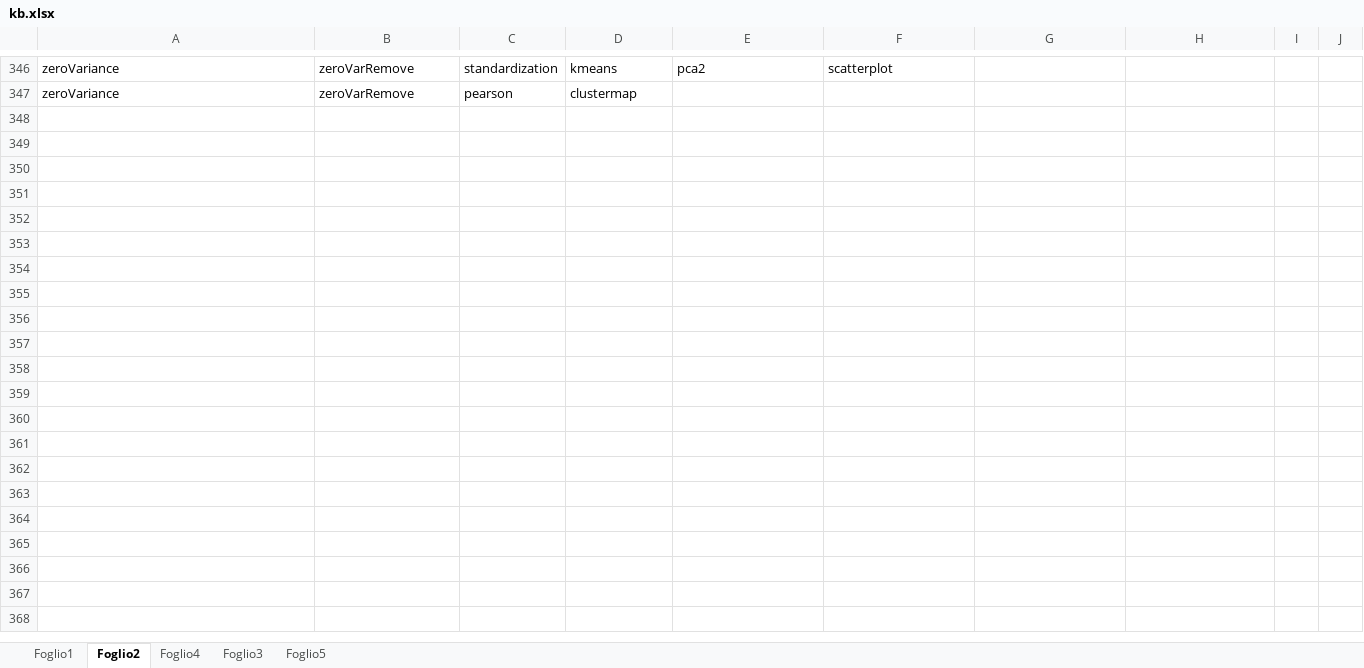
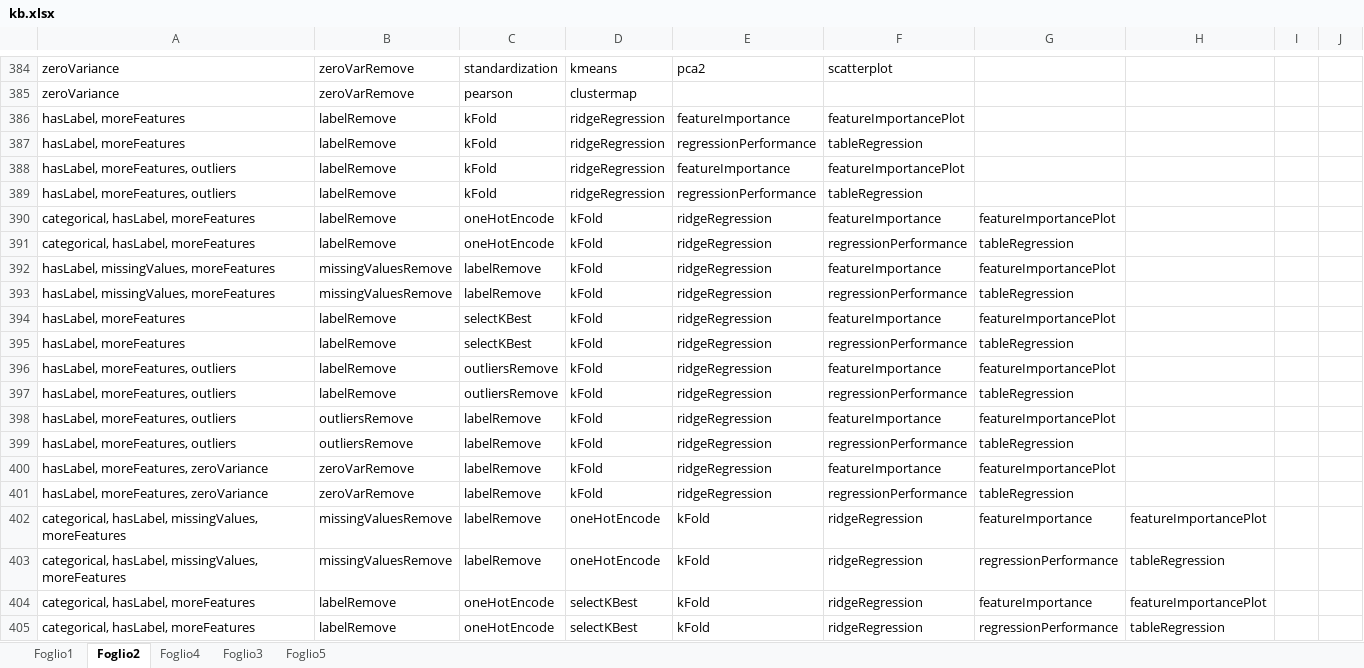
Before and after one commit to DEIB-GECO/DSBot, an Excel workbook: DSBot/kb.xlsx, sheet Foglio2, drawn as a sheet; only a part is shown, gaps mark what is left out; values as stored, in another font and other column widths than the file's, no borders; the diff covers the shown part only; the diff names each change by its address in the sheet, - before the commit and + after, or states it on an @@ line.

```diff
--- a/DSBot/kb.xlsx (sheet Foglio2)
+++ b/DSBot/kb.xlsx (sheet Foglio2)
+row 386: hasLabel, moreFeatures | labelRemove | kFold | ridgeRegression | featureImportance | featureImportancePlot
+row 387: hasLabel, moreFeatures | labelRemove | kFold | ridgeRegression | regressionPerformance | tableRegression
+row 388: hasLabel, moreFeatures, outliers | labelRemove | kFold | ridgeRegression | featureImportance | featureImportancePlot
+row 389: hasLabel, moreFeatures, outliers | labelRemove | kFold | ridgeRegression | regressionPerformance | tableRegression
+row 390: categorical, hasLabel, moreFeatures | labelRemove | oneHotEncode | kFold | ridgeRegression | featureImportance | featureImportancePlot
+row 391: categorical, hasLabel, moreFeatures | labelRemove | oneHotEncode | kFold | ridgeRegression | regressionPerformance | tableRegression
+row 392: hasLabel, missingValues, moreFeatures | missingValuesRemove | labelRemove | kFold | ridgeRegression | featureImportance | featureImportancePlot
+row 393: hasLabel, missingValues, moreFeatures | missingValuesRemove | labelRemove | kFold | ridgeRegression | regressionPerformance | tableRegression
+row 394: hasLabel, moreFeatures | labelRemove | selectKBest | kFold | ridgeRegression | featureImportance | featureImportancePlot
+row 395: hasLabel, moreFeatures | labelRemove | selectKBest | kFold | ridgeRegression | regressionPerformance | tableRegression
+row 396: hasLabel, moreFeatures, outliers | labelRemove | outliersRemove | kFold | ridgeRegression | featureImportance | featureImportancePlot
+row 397: hasLabel, moreFeatures, outliers | labelRemove | outliersRemove | kFold | ridgeRegression | regressionPerformance | tableRegression
+row 398: hasLabel, moreFeatures, outliers | outliersRemove | labelRemove | kFold | ridgeRegression | featureImportance | featureImportancePlot
+row 399: hasLabel, moreFeatures, outliers | outliersRemove | labelRemove | kFold | ridgeRegression | regressionPerformance | tableRegression
+row 400: hasLabel, moreFeatures, zeroVariance | zeroVarRemove | labelRemove | kFold | ridgeRegression | featureImportance | featureImportancePlot
+row 401: hasLabel, moreFeatures, zeroVariance | zeroVarRemove | labelRemove | kFold | ridgeRegression | regressionPerformance | tableRegression
+row 402: categorical, hasLabel, missingValues, moreFeatures | missingValuesRemove | labelRemove | oneHotEncode | kFold | ridgeRegression | featureImportance | featureImportancePlot
+row 403: categorical, hasLabel, missingValues, moreFeatures | missingValuesRemove | labelRemove | oneHotEncode | kFold | ridgeRegression | regressionPerformance | tableRegression
+row 404: categorical, hasLabel, moreFeatures | labelRemove | oneHotEncode | selectKBest | kFold | ridgeRegression | featureImportance | featureImportancePlot
+row 405: categorical, hasLabel, moreFeatures | labelRemove | oneHotEncode | selectKBest | kFold | ridgeRegression | regressionPerformance | tableRegression
```
Also changed, not shown: 68 added rows and 5 edited cells elsewhere in this sheet, 17 other files.
